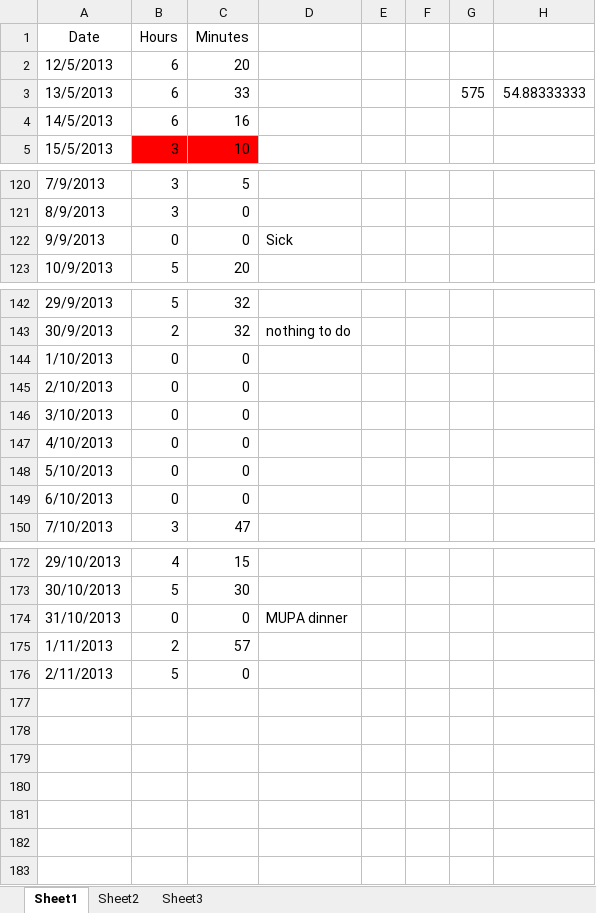
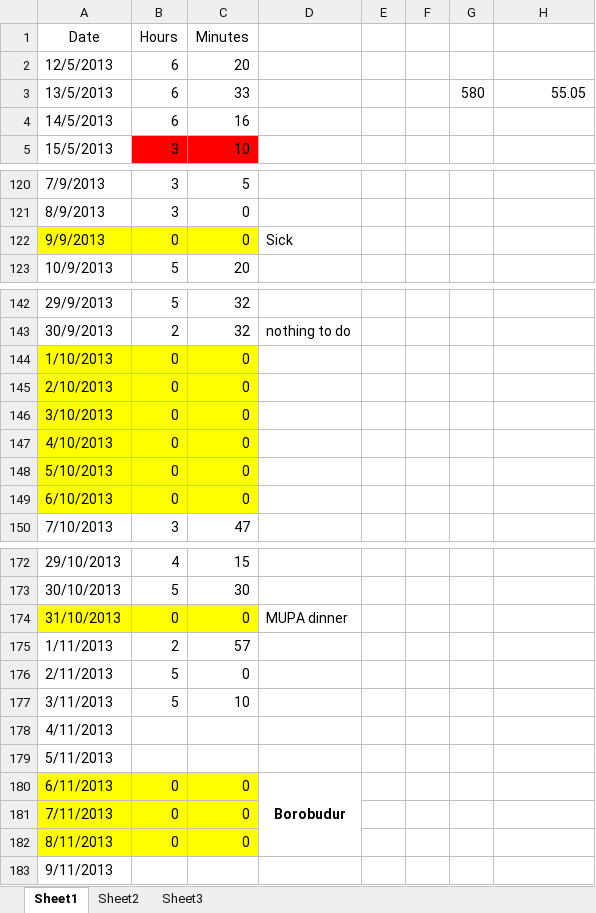
Before and after one commit to Synex-83/GSOM, an Excel workbook: Time Keeping/Work Hours.xlsx, sheet Sheet1, drawn as a sheet; only a part is shown, gaps mark what is left out; values as stored, in another font and other column widths than the file's, no borders; the diff covers the shown part only; the diff names each change by its address in the sheet, - before the commit and + after, or states it on an @@ line.

Commit message:
time update and FSM creation

```diff
--- a/Time Keeping/Work Hours.xlsx (sheet Sheet1)
+++ b/Time Keeping/Work Hours.xlsx (sheet Sheet1)
-G3: 575
+G3: 580
-H3: 54.88333333
+H3: 55.05
-A122:C122 fill: none
+A122:C122 fill: #FFFF00
-A144:C149 fill: none
+A144:C149 fill: #FFFF00
-A174:C174 fill: none
+A174:C174 fill: #FFFF00
+row 177: 3/11/2013 | 5 | 10
+row 178: 4/11/2013
+row 179: 5/11/2013
+row 180: 6/11/2013 | 0 | 0 | Borobudur
+row 181: 7/11/2013 | 0 | 0
+row 182: 8/11/2013 | 0 | 0
+row 183: 9/11/2013
```
Also changed, not shown: cell formats elsewhere in this sheet, 4 other files.
